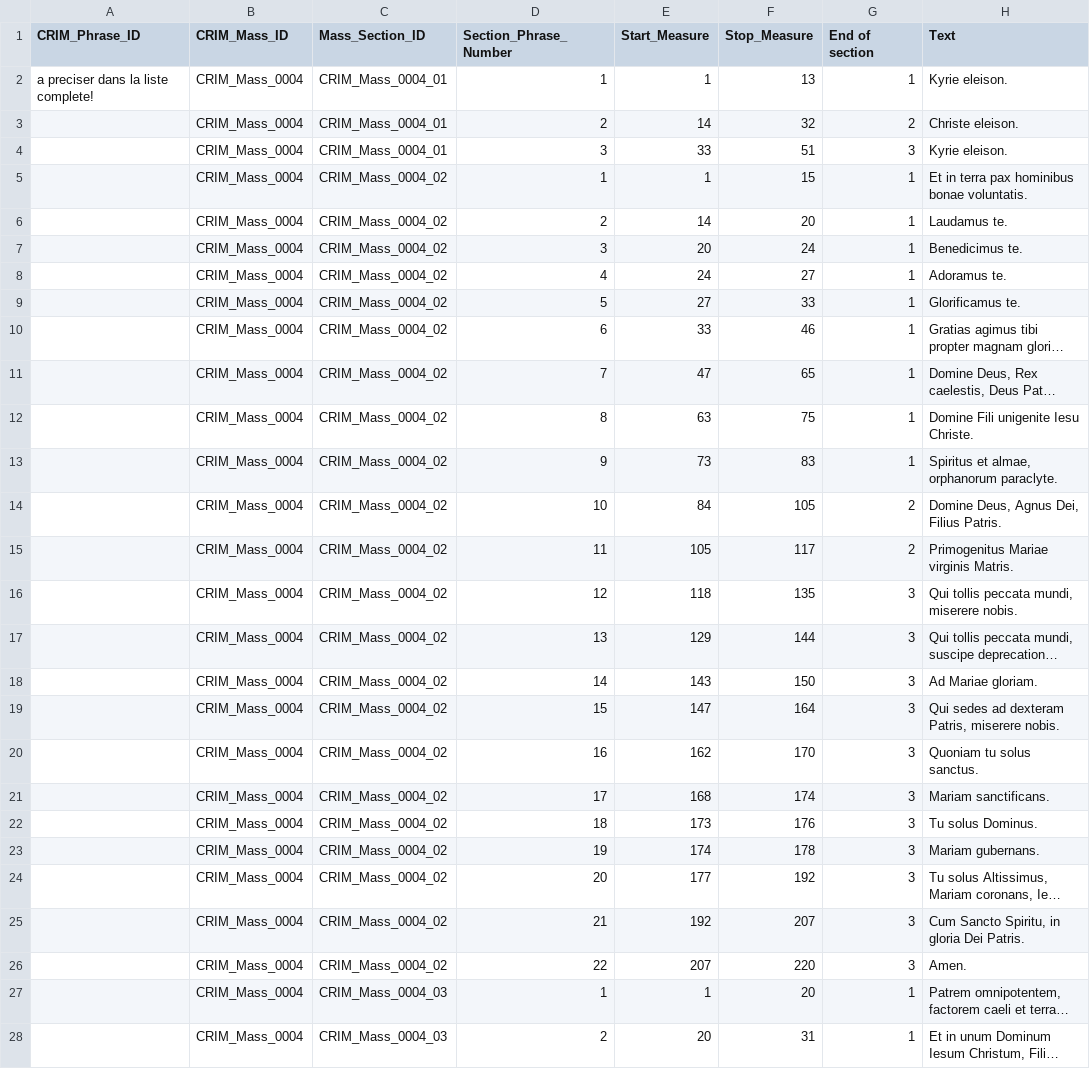
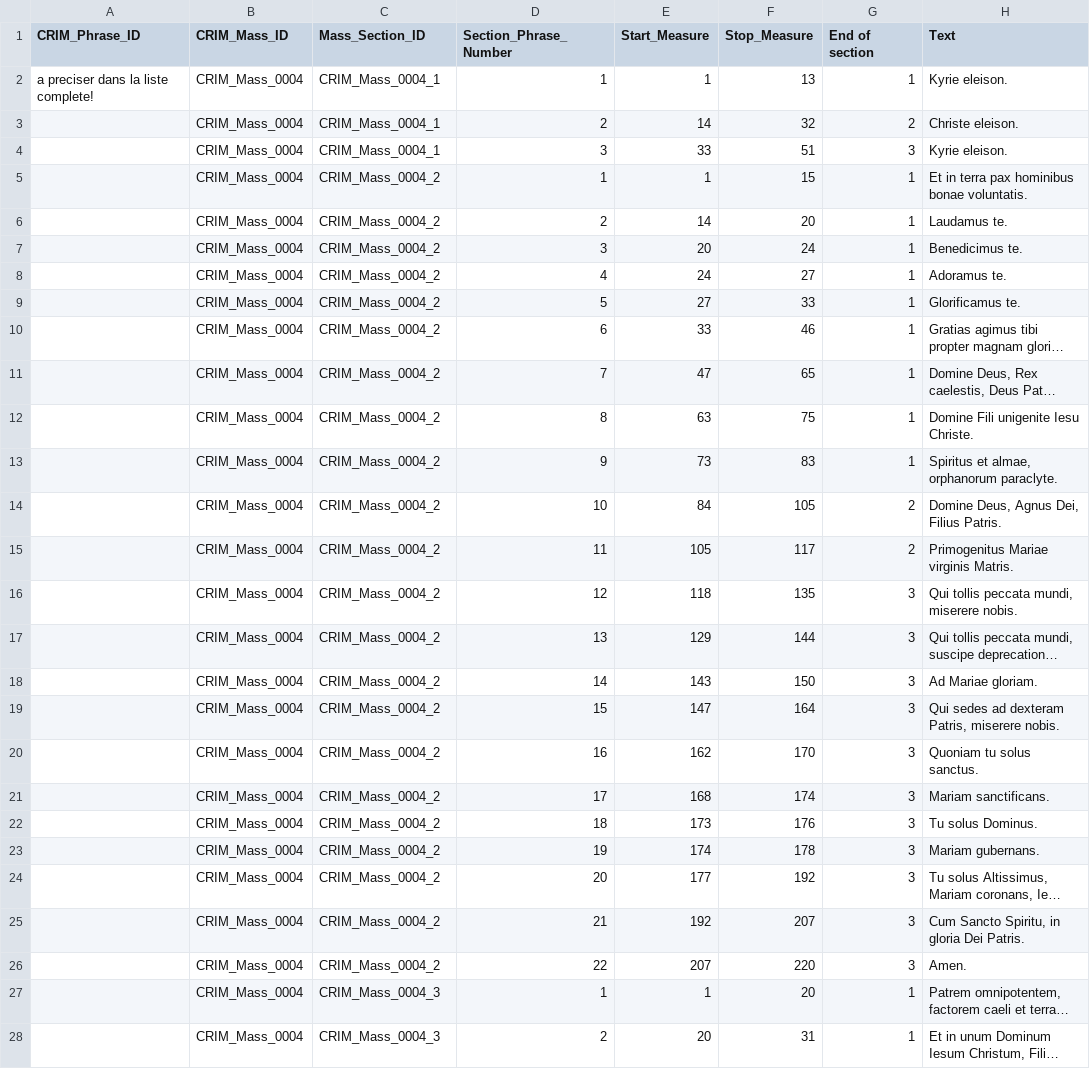
Before and after one commit to CRIM-Project/CRIM-online, a CSV file: importing/source/mass_phrases/CRIM_Mass_0004_Phrases.csv, drawn as a sheet; only a part is shown; long unchanged cells end in …; the diff covers the shown part only; the diff names each change by its address in the sheet, - before the commit and + after, or states it on an @@ line.

```diff
--- a/importing/source/mass_phrases/CRIM_Mass_0004_Phrases.csv
+++ b/importing/source/mass_phrases/CRIM_Mass_0004_Phrases.csv
-C2:C4 (Mass_Section_ID): CRIM_Mass_0004_01
+C2:C4 (Mass_Section_ID): CRIM_Mass_0004_1
-C5:C26 (Mass_Section_ID): CRIM_Mass_0004_02
+C5:C26 (Mass_Section_ID): CRIM_Mass_0004_2
-C27:C28 (Mass_Section_ID): CRIM_Mass_0004_03
+C27:C28 (Mass_Section_ID): CRIM_Mass_0004_3
```
Also changed, not shown: 29 edited cells elsewhere in this file, importing/source/mass_phrases/CRIM_Mass_0008_Phrases.csv, importing/source/mass_phrases/CRIM_Mass_0010_Phrases.csv, 16 other files.
